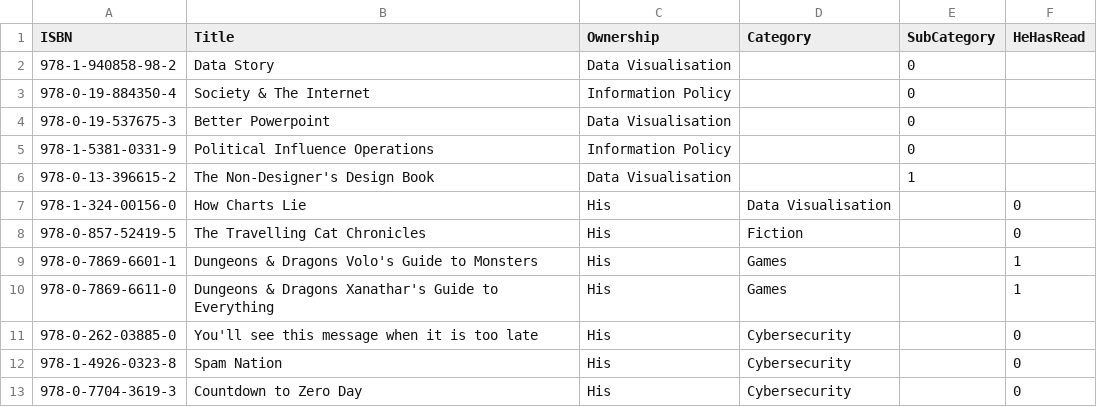
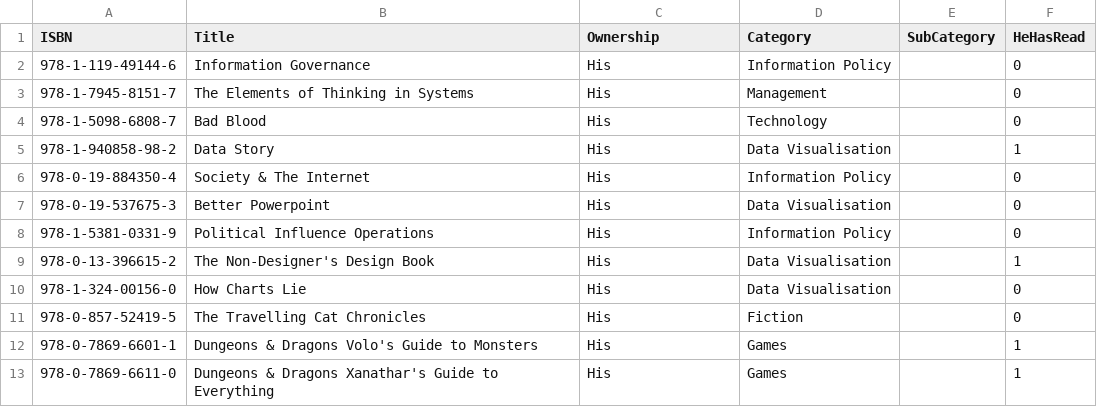
Before and after one commit to ThoughtfulPractice/books_catalogue_vis, a CSV file: data/raw/books.csv, drawn as a sheet; only a part is shown; the shorter side is filled out with more unchanged rows.

Commit message:
Update books.csv

```diff
--- a/data/raw/books.csv
+++ b/data/raw/books.csv
@@ -1,7 +1,10 @@
 ISBN,Title,Ownership,Category,SubCategory,HeHasRead
-978-1-940858-98-2,Data Story,Data Visualisation,,0
-978-0-19-884350-4,Society & The Internet,Information Policy,,0
-978-0-19-537675-3,Better Powerpoint,Data Visualisation,,0
-978-1-5381-0331-9,Political Influence Operations,Information Policy,,0
-978-0-13-396615-2,"The Non-Designer's Design Book",Data Visualisation,,1
+978-1-119-49144-6,Information Governance,His,Information Policy,,0
+978-1-7945-8151-7,The Elements of Thinking in Systems,His,Management,,0
+978-1-5098-6808-7,Bad Blood,His,Technology,,0
+978-1-940858-98-2,Data Story,His,Data Visualisation,,1
+978-0-19-884350-4,Society & The Internet,His,Information Policy,,0
+978-0-19-537675-3,Better Powerpoint,His,Data Visualisation,,0
+978-1-5381-0331-9,Political Influence Operations,His,Information Policy,,0
+978-0-13-396615-2,"The Non-Designer's Design Book",His,Data Visualisation,,1
 978-1-324-00156-0,How Charts Lie,His,Data Visualisation,,0
```
